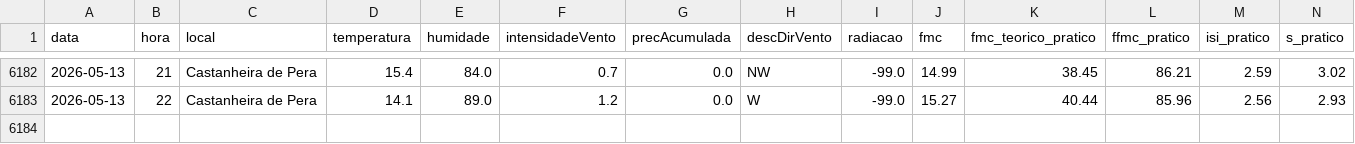
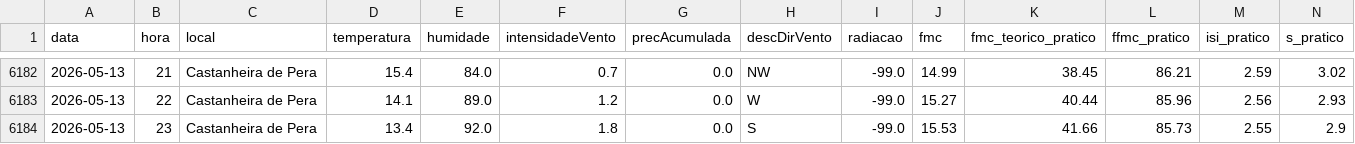
Before and after one commit to 23657/fwi-pipeline-ipt, a CSV file: dados_castanheira_de_pera_fwi.csv, drawn as a sheet; only a part is shown, gaps mark what is left out; rows hold the shown columns only; the diff names each change by its address in the sheet, - before the commit and + after, or states it on an @@ line.

```diff
--- a/dados_castanheira_de_pera_fwi.csv
+++ b/dados_castanheira_de_pera_fwi.csv
+row 6184: 2026-05-13 | 23 | Castanheira de Pera | 13.4 | 92.0 | 1.8 | 0.0 | S | -99.0 | 15.53 | 41.66 | 85.73 | 2.55 | 2.9
```
Also changed, not shown: dados_ferreira_do_zezere_fwi.csv, dados_macao_fwi.csv, 2 other files.
